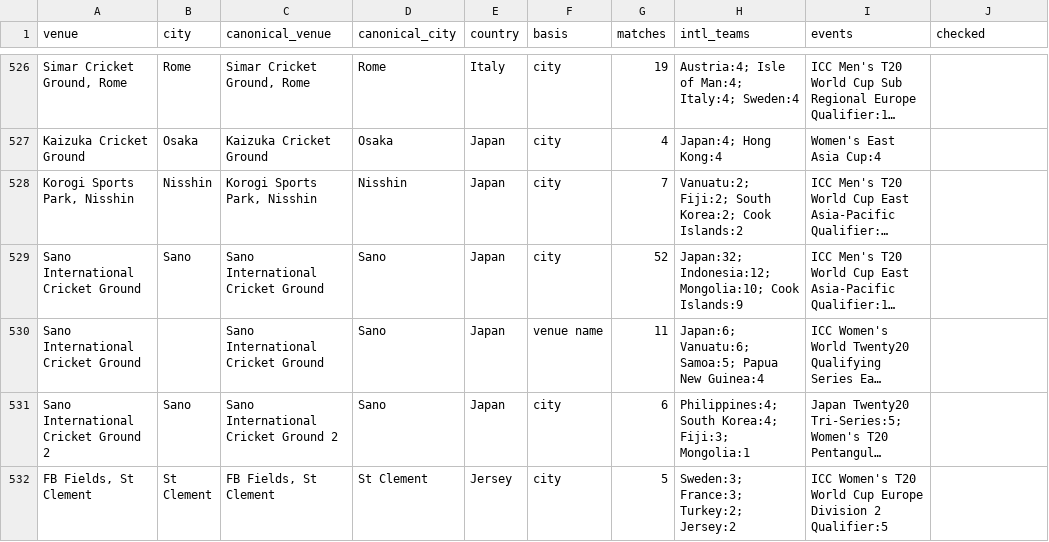
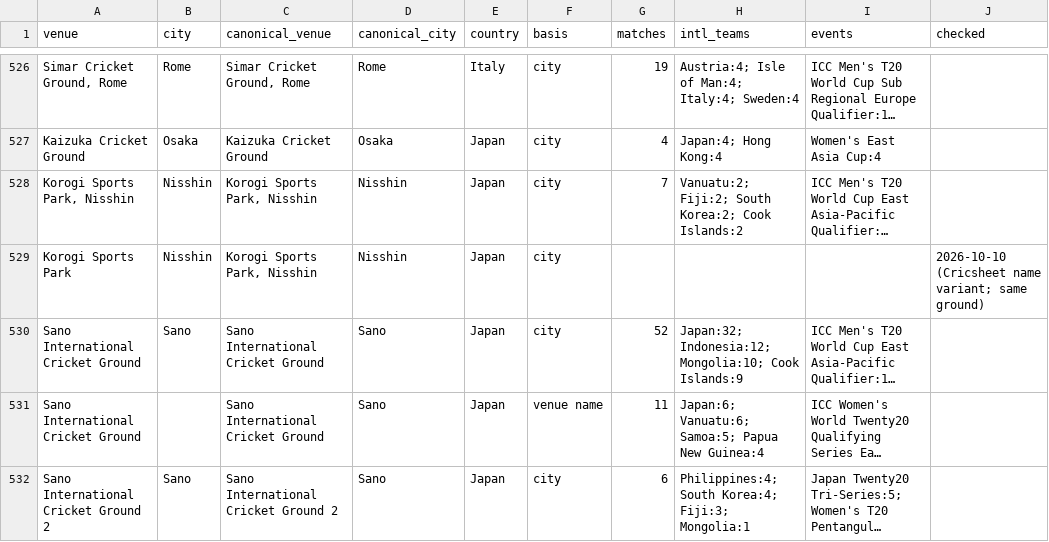
Before and after one commit to avpgithub-code/pandyahomelab, a CSV file: cricstat/sql/venue_map.csv, drawn as a sheet; only a part is shown, gaps mark what is left out; the shorter side is filled out with more unchanged rows; long unchanged cells end in …; the diff names each change by its address in the sheet, - before the commit and + after, or states it on an @@ line.

```diff
--- a/cricstat/sql/venue_map.csv
+++ b/cricstat/sql/venue_map.csv
+row 529: Korogi Sports Park | Nisshin | Korogi Sports Park, Nisshin | Nisshin | Japan | city |  |  |  | 2026-10-10 (Cricsheet name variant; same ground)
```
Also changed, not shown: 10 other files.
